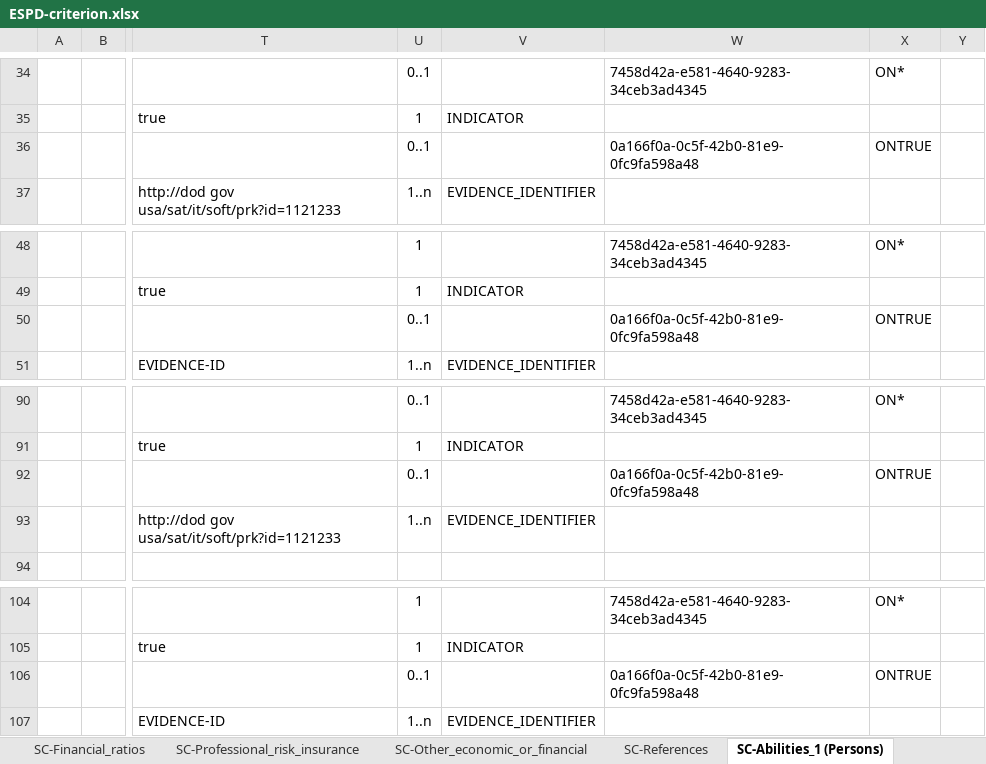
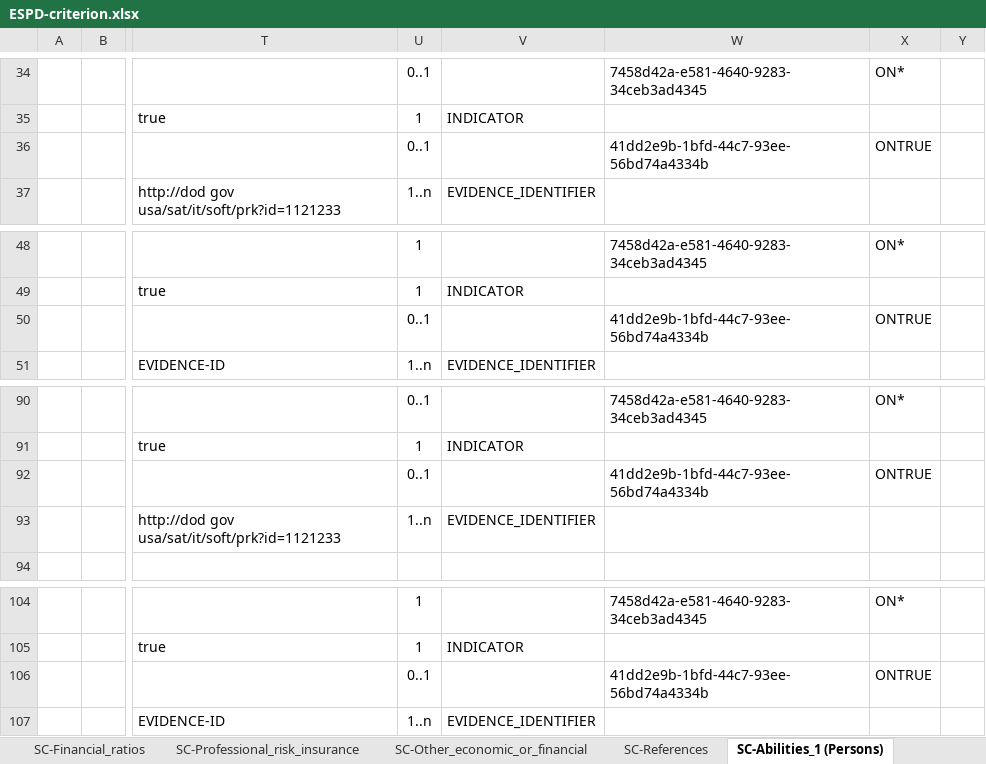
Before and after one commit to OP-TED/ESPD-EDM, an Excel workbook: codelists/ESPD-criterion.xlsx, sheet SC-Abilities_1 (Persons), drawn as a sheet; only a part is shown, gaps mark what is left out; values as stored, in another font and other column widths than the file's, no borders; the diff names each change by its address in the sheet, - before the commit and + after, or states it on an @@ line.

Commit message:
Fix TEDSPD-382
Fix TEDSPD-382
Same UUID for nested QSG in the evidence group or subgroup

```diff
--- a/codelists/ESPD-criterion.xlsx (sheet SC-Abilities_1 (Persons))
+++ b/codelists/ESPD-criterion.xlsx (sheet SC-Abilities_1 (Persons))
-W36: 0a166f0a-0c5f-42b0-81e9-0fc9fa598a48
+W36: 41dd2e9b-1bfd-44c7-93ee-56bd74a4334b
-W50: 0a166f0a-0c5f-42b0-81e9-0fc9fa598a48
+W50: 41dd2e9b-1bfd-44c7-93ee-56bd74a4334b
-W92: 0a166f0a-0c5f-42b0-81e9-0fc9fa598a48
+W92: 41dd2e9b-1bfd-44c7-93ee-56bd74a4334b
-W106: 0a166f0a-0c5f-42b0-81e9-0fc9fa598a48
+W106: 41dd2e9b-1bfd-44c7-93ee-56bd74a4334b
```
Also changed, not shown: sheet SC_Abilities_3 (Education).
